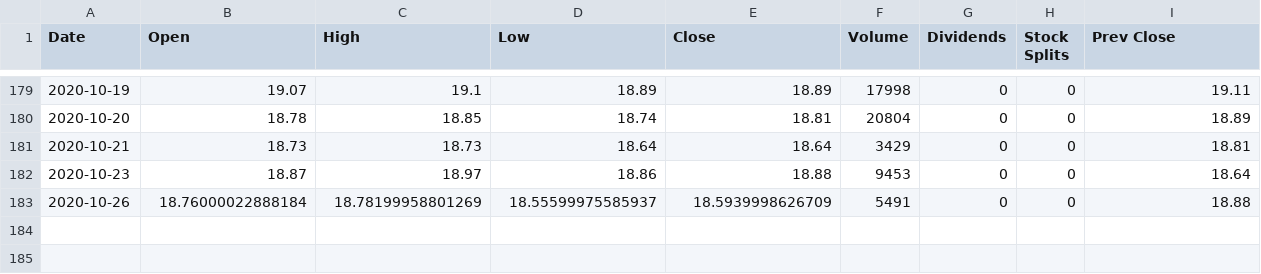
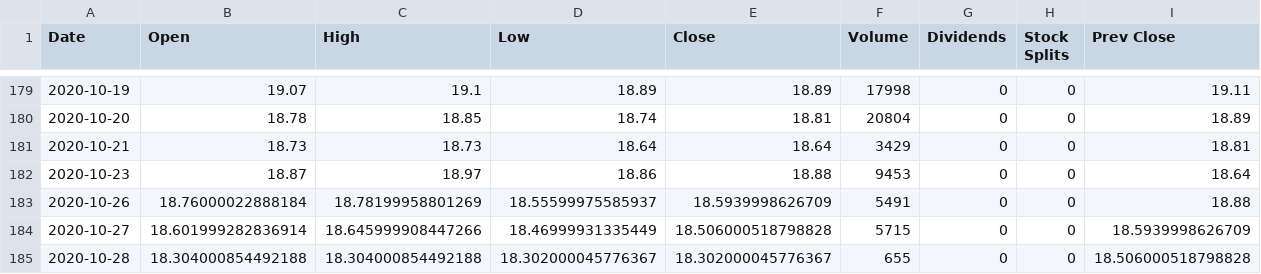
Before and after one commit to Alfre2000/PortfolioManager, a CSV file: ETFs/IWDP.MI-0.csv, drawn as a sheet; only a part is shown, gaps mark what is left out; rows hold the shown columns only; the diff names each change by its address in the sheet, - before the commit and + after, or states it on an @@ line.

```diff
--- a/ETFs/IWDP.MI-0.csv
+++ b/ETFs/IWDP.MI-0.csv
+row 184: 2020-10-27 | 18.601999282836914 | 18.645999908447266 | 18.46999931335449 | 18.506000518798828 | 5715 | 0 | 0 | 18.5939998626709
+row 185: 2020-10-28 | 18.304000854492188 | 18.304000854492188 | 18.302000045776367 | 18.302000045776367 | 655 | 0 | 0 | 18.506000518798828
```
Also changed, not shown: ETFs/AEEM.MI-0.csv, ETFs/AEEM.MI-2.csv, 29 other files.
